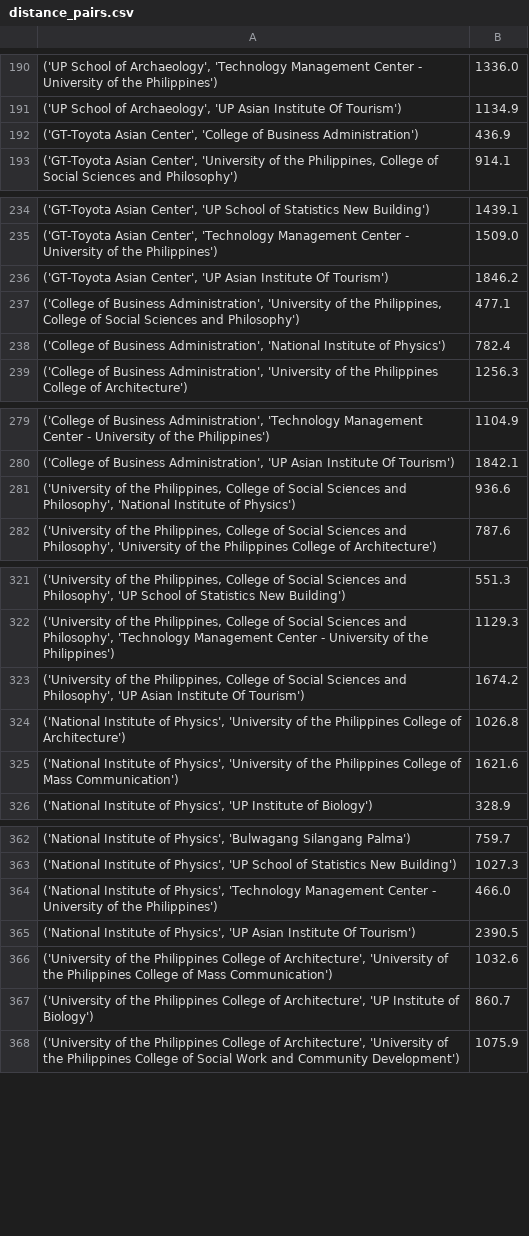
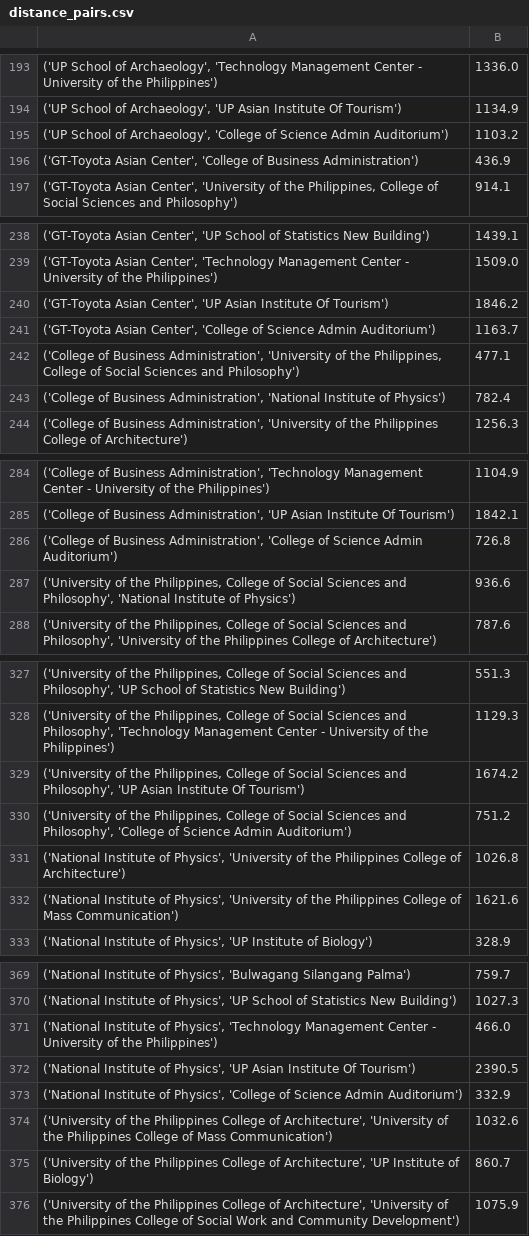
Before and after one commit to pingu204/cs192-APES, a CSV file: src/scraper/csv/distance_pairs.csv, drawn as a sheet; only a part is shown, gaps mark what is left out; the diff covers the shown part only; the diff names each change by its address in the sheet, - before the commit and + after, or states it on an @@ line.

```diff
--- a/src/scraper/csv/distance_pairs.csv
+++ b/src/scraper/csv/distance_pairs.csv
+row 195: ('UP School of Archaeology', 'College of Science Admin Auditorium') | 1103.2
+row 241: ('GT-Toyota Asian Center', 'College of Science Admin Auditorium') | 1163.7
+row 286: ('College of Business Administration', 'College of Science Admin Auditorium') | 726.8
+row 330: ('University of the Philippines, College of Social Sciences and Philosophy', 'College of Science Admin Auditorium') | 751.2
+row 373: ('National Institute of Physics', 'College of Science Admin Auditorium') | 332.9
```
Also changed, not shown: 45 added rows elsewhere in this file, src/scraper/csv/crs_venues.csv, src/scraper/csv/venues_mapped.csv, 2 other files.
